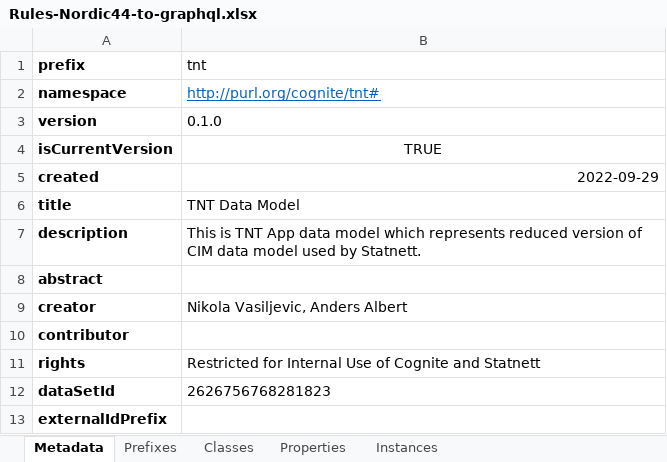
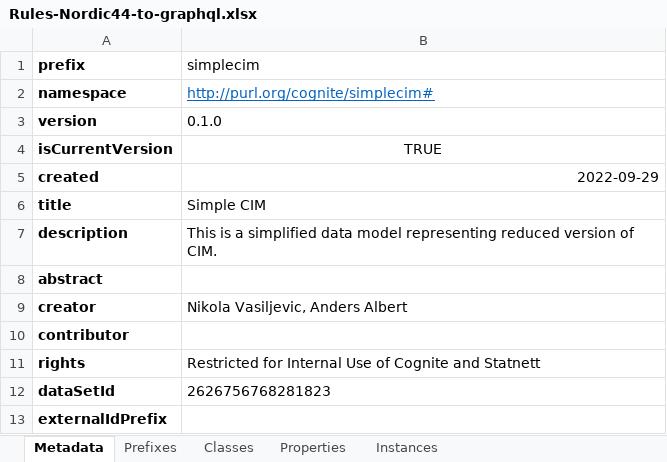
Before and after one commit to cognitedata/neat, an Excel workbook: cognite/neat/legacy/rules/examples/Rules-Nordic44-to-graphql.xlsx, sheet Metadata, drawn as a sheet; values as stored, in another font and other column widths than the file's, no borders; the diff names each change by its address in the sheet, - before the commit and + after, or states it on an @@ line.

```diff
--- a/cognite/neat/legacy/rules/examples/Rules-Nordic44-to-graphql.xlsx (sheet Metadata)
+++ b/cognite/neat/legacy/rules/examples/Rules-Nordic44-to-graphql.xlsx (sheet Metadata)
-B1: tnt
+B1: simplecim
-B2 (simplecim): http://purl.org/cognite/tnt#
+B2 (simplecim): http://purl.org/cognite/simplecim#
-B6 (simplecim): TNT Data Model
+B6 (simplecim): Simple CIM
-B7 (simplecim): This is TNT App data model which represents reduced version of CIM data model used by Statnett.
+B7 (simplecim): This is a simplified data model representing reduced version of CIM.
```
Also changed, not shown: sheet Instances, sheet Properties, sheet Prefixes, 33 other files.
